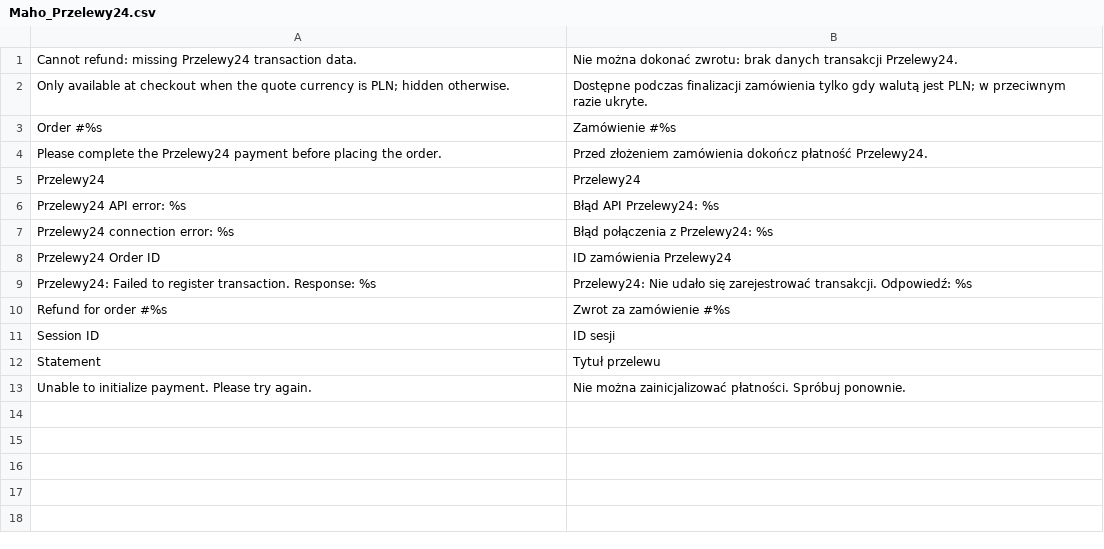
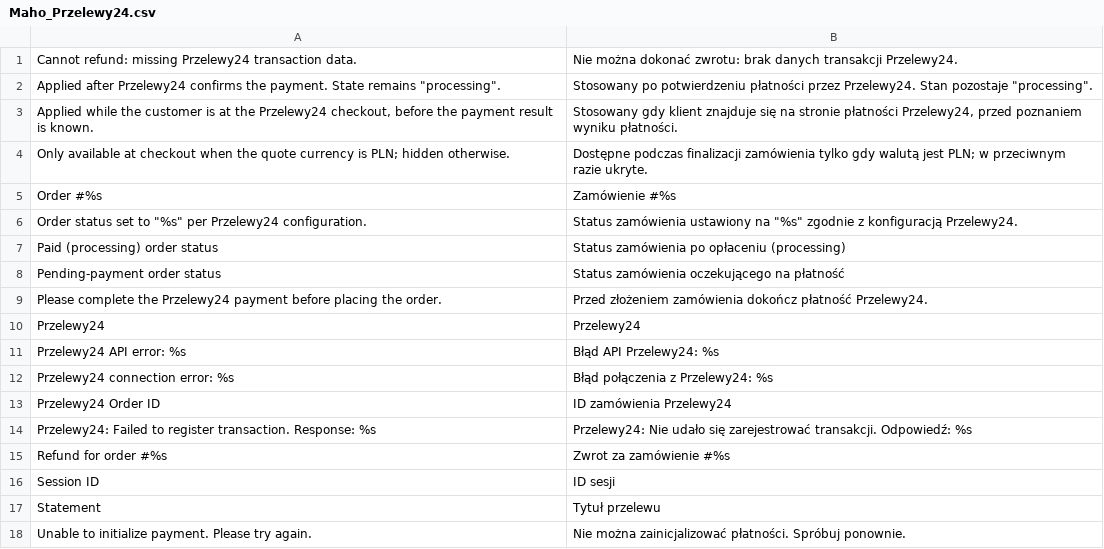
Before and after one commit to MahoCommerce/module-przelewy24, a CSV file: app/locale/pl_PL/Maho_Przelewy24.csv, drawn as a sheet; the diff names each change by its address in the sheet, - before the commit and + after, or states it on an @@ line.

Commit message:
Add configurable pending and processing order statuses (#8)

```diff
--- a/app/locale/pl_PL/Maho_Przelewy24.csv
+++ b/app/locale/pl_PL/Maho_Przelewy24.csv
+row 2: Applied after Przelewy24 confirms the payment. State remains "processing". | Stosowany po potwierdzeniu płatności przez Przelewy24. Stan pozostaje "processing".
+row 3: Applied while the customer is at the Przelewy24 checkout, before the payment result is known. | Stosowany gdy klient znajduje się na stronie płatności Przelewy24, przed poznaniem wyniku płatności.
+row 6: Order status set to "%s" per Przelewy24 configuration. | Status zamówienia ustawiony na "%s" zgodnie z konfiguracją Przelewy24.
+row 7: Paid (processing) order status | Status zamówienia po opłaceniu (processing)
+row 8: Pending-payment order status | Status zamówienia oczekującego na płatność
```
Also changed, not shown: app/locale/en_US/Maho_Przelewy24.csv, 7 other files.
